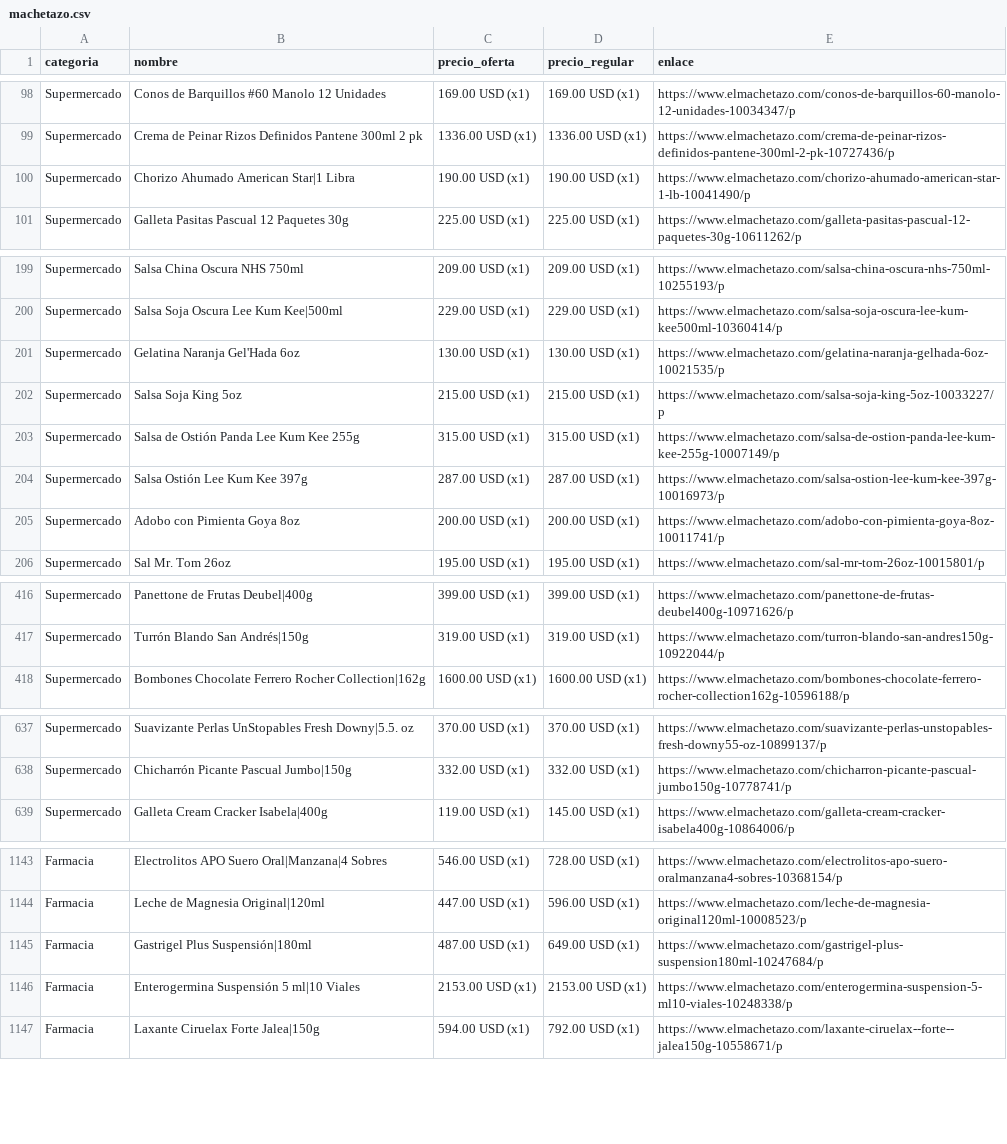
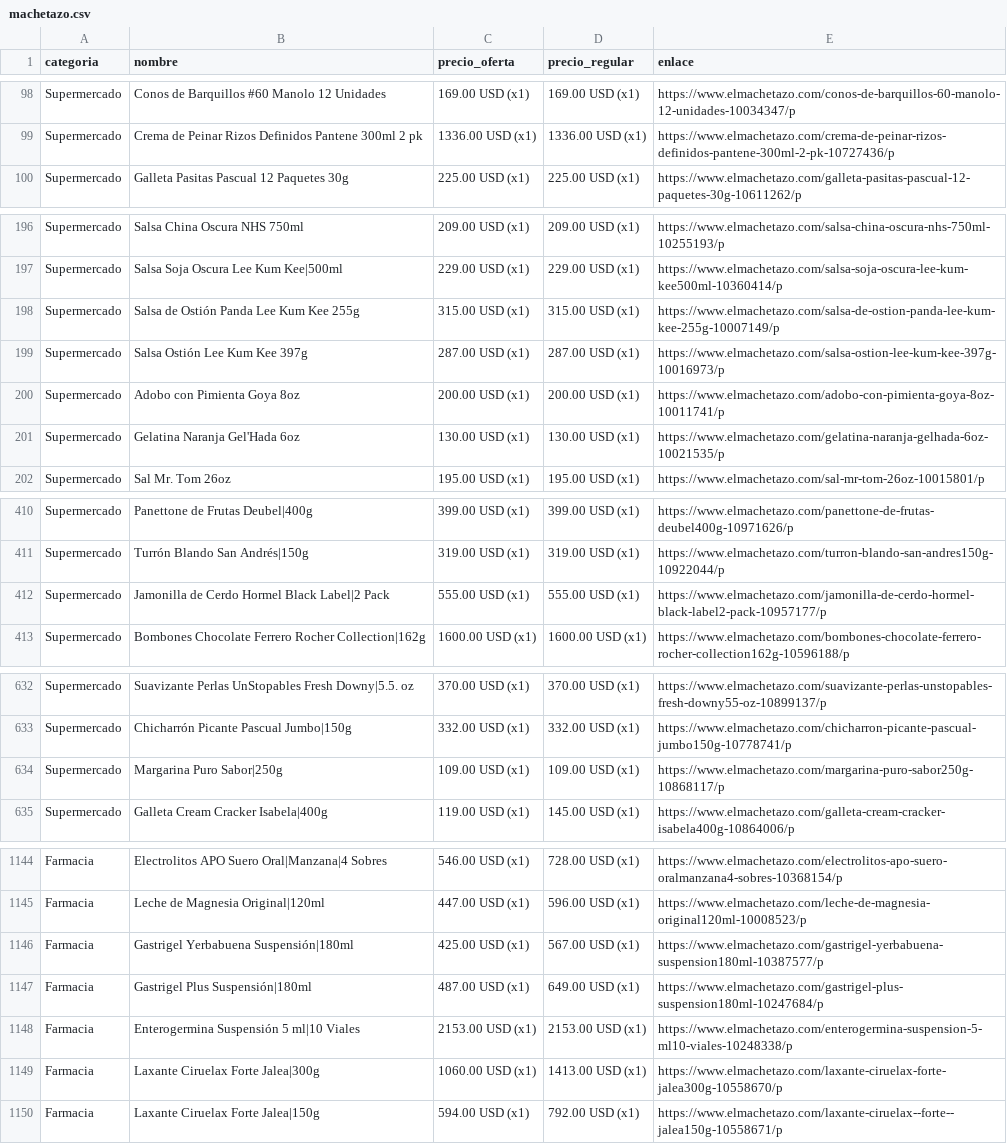
Before and after one commit to wayan-gg/precios, a CSV file: data/machetazo.csv, drawn as a sheet; only a part is shown, gaps mark what is left out; the diff covers the shown part only.

```diff
--- a/data/machetazo.csv
+++ b/data/machetazo.csv
@@ -99,3 +99,2 @@ Supermercado,Conos de Barquillos #60 Manolo 12 Unidades,169.00 USD (x1),169.00 U
 Supermercado,Crema de Peinar Rizos Definidos Pantene 300ml 2 pk,1336.00 USD (x1),1336.00 USD (x1),https://www.elmachetazo.com/crema-de-peinar-rizos-definidos-pantene-300ml-2-pk-10727436/p
-Supermercado,Chorizo Ahumado American Star|1 Libra,190.00 USD (x1),190.00 USD (x1),https://www.elmachetazo.com/chorizo-ahumado-american-star-1-lb-10041490/p
 Supermercado,Galleta Pasitas Pascual 12 Paquetes 30g,225.00 USD (x1),225.00 USD (x1),https://www.elmachetazo.com/galleta-pasitas-pascual-12-paquetes-30g-10611262/p
@@ -200,4 +197,2 @@ Supermercado,Salsa China Oscura NHS 750ml,209.00 USD (x1),209.00 USD (x1),https:
 Supermercado,Salsa Soja Oscura Lee Kum Kee|500ml,229.00 USD (x1),229.00 USD (x1),https://www.elmachetazo.com/salsa-soja-oscura-lee-kum-kee500ml-10360414/p
-Supermercado,Gelatina Naranja Gel'Hada 6oz,130.00 USD (x1),130.00 USD (x1),https://www.elmachetazo.com/gelatina-naranja-gelhada-6oz-10021535/p
-Supermercado,Salsa Soja King 5oz,215.00 USD (x1),215.00 USD (x1),https://www.elmachetazo.com/salsa-soja-king-5oz-10033227/p
 Supermercado,Salsa de Ostión Panda Lee Kum Kee 255g,315.00 USD (x1),315.00 USD (x1),https://www.elmachetazo.com/salsa-de-ostion-panda-lee-kum-kee-255g-10007149/p
@@ -205,2 +200,3 @@ Supermercado,Salsa Ostión Lee Kum Kee 397g,287.00 USD (x1),287.00 USD (x1),http
 Supermercado,Adobo con Pimienta Goya 8oz,200.00 USD (x1),200.00 USD (x1),https://www.elmachetazo.com/adobo-con-pimienta-goya-8oz-10011741/p
+Supermercado,Gelatina Naranja Gel'Hada 6oz,130.00 USD (x1),130.00 USD (x1),https://www.elmachetazo.com/gelatina-naranja-gelhada-6oz-10021535/p
 Supermercado,Sal Mr. Tom 26oz,195.00 USD (x1),195.00 USD (x1),https://www.elmachetazo.com/sal-mr-tom-26oz-10015801/p
@@ -417,2 +411,3 @@ Supermercado,Panettone de Frutas Deubel|400g,399.00 USD (x1),399.00 USD (x1),htt
 Supermercado,Turrón Blando San Andrés|150g,319.00 USD (x1),319.00 USD (x1),https://www.elmachetazo.com/turron-blando-san-andres150g-10922044/p
+Supermercado,Jamonilla de Cerdo Hormel Black Label|2 Pack,555.00 USD (x1),555.00 USD (x1),https://www.elmachetazo.com/jamonilla-de-cerdo-hormel-black-label2-pack-10957177/p
 Supermercado,Bombones Chocolate Ferrero Rocher Collection|162g,1600.00 USD (x1),1600.00 USD (x1),https://www.elmachetazo.com/bombones-chocolate-ferrero-rocher-collection162g-10596188/p
@@ -638,2 +633,3 @@ Supermercado,Suavizante Perlas UnStopables Fresh Downy|5.5. oz,370.00 USD (x1),3
 Supermercado,Chicharrón Picante Pascual Jumbo|150g,332.00 USD (x1),332.00 USD (x1),https://www.elmachetazo.com/chicharron-picante-pascual-jumbo150g-10778741/p
+Supermercado,Margarina Puro Sabor|250g,109.00 USD (x1),109.00 USD (x1),https://www.elmachetazo.com/margarina-puro-sabor250g-10868117/p
 Supermercado,Galleta Cream Cracker Isabela|400g,119.00 USD (x1),145.00 USD (x1),https://www.elmachetazo.com/galleta-cream-cracker-isabela400g-10864006/p
@@ -1144,4 +1145,6 @@ Farmacia,Electrolitos APO Suero Oral|Manzana|4 Sobres,546.00 USD (x1),728.00 USD
 Farmacia,Leche de Magnesia Original|120ml,447.00 USD (x1),596.00 USD (x1),https://www.elmachetazo.com/leche-de-magnesia-original120ml-10008523/p
+Farmacia,Gastrigel Yerbabuena Suspensión|180ml,425.00 USD (x1),567.00 USD (x1),https://www.elmachetazo.com/gastrigel-yerbabuena-suspension180ml-10387577/p
 Farmacia,Gastrigel Plus Suspensión|180ml,487.00 USD (x1),649.00 USD (x1),https://www.elmachetazo.com/gastrigel-plus-suspension180ml-10247684/p
 Farmacia,Enterogermina Suspensión 5 ml|10 Viales,2153.00 USD (x1),2153.00 USD (x1),https://www.elmachetazo.com/enterogermina-suspension-5-ml10-viales-10248338/p
+Farmacia,Laxante Ciruelax Forte Jalea|300g,1060.00 USD (x1),1413.00 USD (x1),https://www.elmachetazo.com/laxante-ciruelax-forte-jalea300g-10558670/p
 Farmacia,Laxante Ciruelax Forte Jalea|150g,594.00 USD (x1),792.00 USD (x1),https://www.elmachetazo.com/laxante-ciruelax--forte--jalea150g-10558671/p
```
Also changed, not shown: 7 added rows, 17 removed rows, 2 moved rows and 8 edited cells elsewhere in this file, 2 other files.
